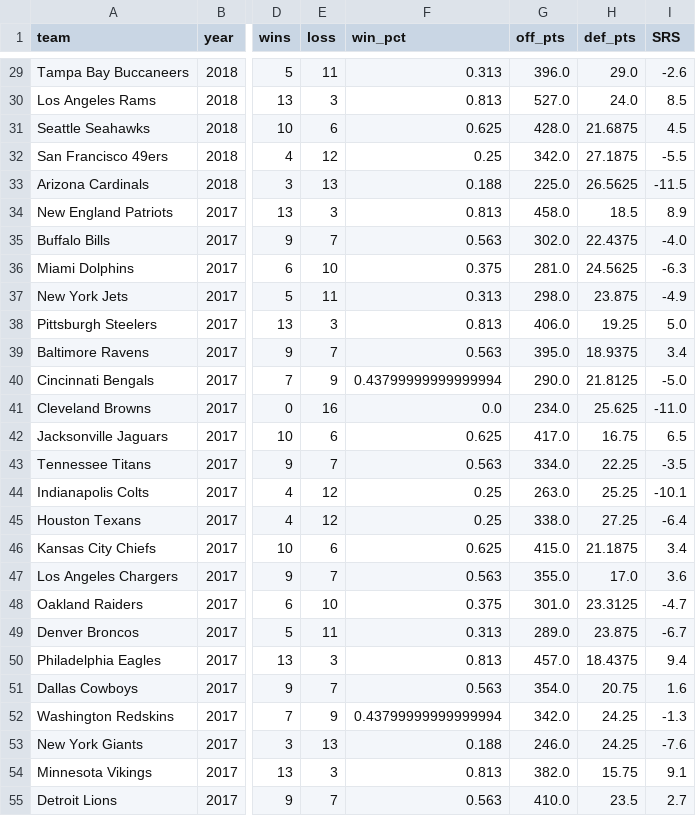
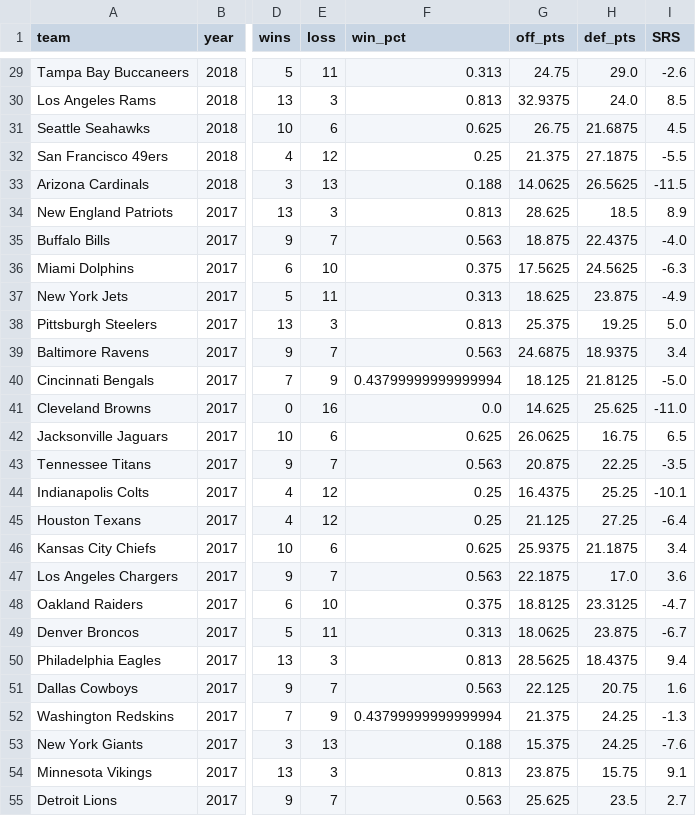
Before and after one commit to mayjordata/Capstone-Project, a CSV file: data/Combined_Final_Data/recommender_data.csv, drawn as a sheet; only a part is shown, gaps mark what is left out; the diff covers the shown part only; the diff names each change by its address in the sheet, - before the commit and + after, or states it on an @@ line.

```diff
--- a/data/Combined_Final_Data/recommender_data.csv
+++ b/data/Combined_Final_Data/recommender_data.csv
-G29 (off_pts): 396.0
+G29 (off_pts): 24.75
-G30 (off_pts): 527.0
+G30 (off_pts): 32.9375
-G31 (off_pts): 428.0
+G31 (off_pts): 26.75
-G32 (off_pts): 342.0
+G32 (off_pts): 21.375
-G33 (off_pts): 225.0
+G33 (off_pts): 14.0625
-G34 (off_pts): 458.0
+G34 (off_pts): 28.625
-G35 (off_pts): 302.0
+G35 (off_pts): 18.875
-G36 (off_pts): 281.0
+G36 (off_pts): 17.5625
-G37 (off_pts): 298.0
+G37 (off_pts): 18.625
-G38 (off_pts): 406.0
+G38 (off_pts): 25.375
-G39 (off_pts): 395.0
+G39 (off_pts): 24.6875
-G40 (off_pts): 290.0
+G40 (off_pts): 18.125
-G41 (off_pts): 234.0
+G41 (off_pts): 14.625
-G42 (off_pts): 417.0
+G42 (off_pts): 26.0625
-G43 (off_pts): 334.0
+G43 (off_pts): 20.875
-G44 (off_pts): 263.0
+G44 (off_pts): 16.4375
-G45 (off_pts): 338.0
+G45 (off_pts): 21.125
-G46 (off_pts): 415.0
+G46 (off_pts): 25.9375
-G47 (off_pts): 355.0
+G47 (off_pts): 22.1875
-G48 (off_pts): 301.0
+G48 (off_pts): 18.8125
-G49 (off_pts): 289.0
+G49 (off_pts): 18.0625
-G50 (off_pts): 457.0
+G50 (off_pts): 28.5625
-G51 (off_pts): 354.0
+G51 (off_pts): 22.125
-G52 (off_pts): 342.0
+G52 (off_pts): 21.375
-G53 (off_pts): 246.0
+G53 (off_pts): 15.375
-G54 (off_pts): 382.0
+G54 (off_pts): 23.875
-G55 (off_pts): 410.0
+G55 (off_pts): 25.625
```
Also changed, not shown: 133 edited cells elsewhere in this file, 2 other files.
